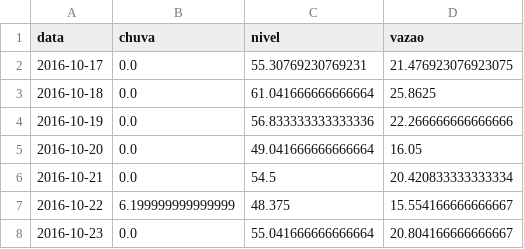
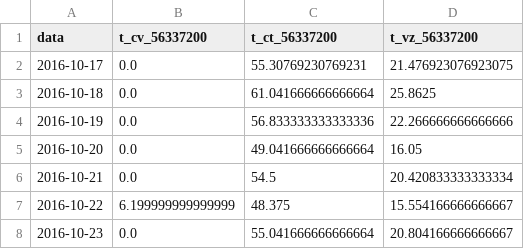
Before and after one commit to wasf84/pgmc-mestrado, a CSV file: dissertacao/bacia_rio_doce/estacoes_alto/planilhas_ajustadas/telemetric_56337200.csv, drawn as a sheet; only a part is shown.

```diff
--- a/dissertacao/bacia_rio_doce/estacoes_alto/planilhas_ajustadas/telemetric_56337200.csv
+++ b/dissertacao/bacia_rio_doce/estacoes_alto/planilhas_ajustadas/telemetric_56337200.csv
@@ -1,2 +1,2 @@
-data	chuva	nivel	vazao
+data	t_cv_56337200	t_ct_56337200	t_vz_56337200
 2016-10-17	0.0	55.30769230769231	21.476923076923075
```
Also changed, not shown: dissertacao/bacia_rio_doce/estacoes_alto/planilhas_ajustadas/cota_56110005.csv, dissertacao/bacia_rio_doce/estacoes_alto/planilhas_ajustadas/telemetric_56110005.csv, 8 other files.
